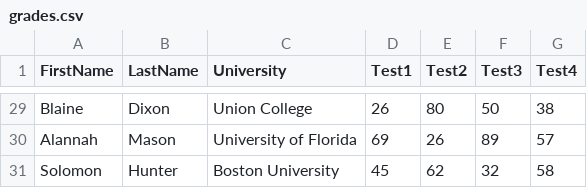
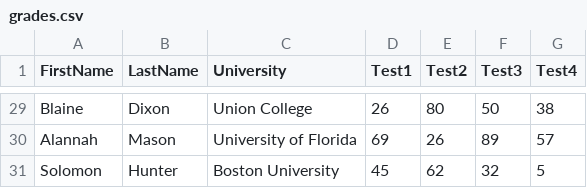
Before and after one commit to Pandey-account/Student-Grading-System, a CSV file: grades.csv, drawn as a sheet; only a part is shown, gaps mark what is left out.

Commit message:
modified numer

```diff
--- a/grades.csv
+++ b/grades.csv
@@ -30,2 +30,2 @@ Blaine       ,Dixon     ,Union College                ,26,80,50,38
 Alannah        ,Mason    ,University of Florida      ,69,26,89,57
-Solomon      ,Hunter     ,Boston University           ,45,62,32,58
+Solomon      ,Hunter     ,Boston University           ,45,62,32,5
```
